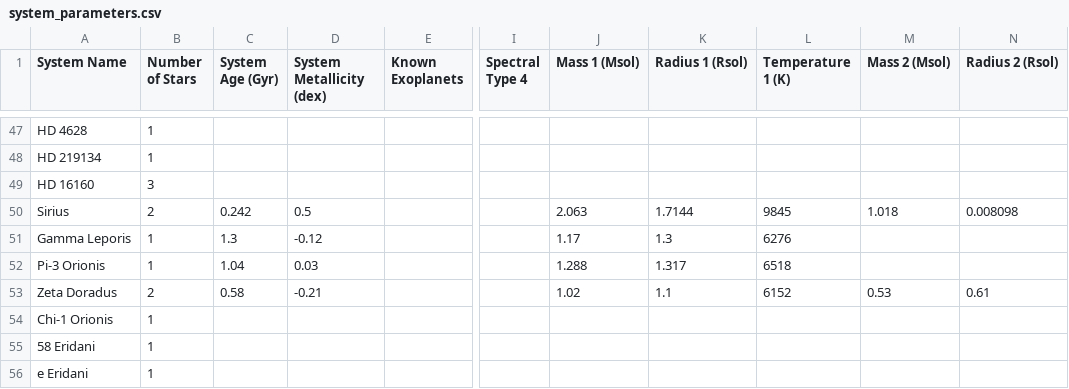
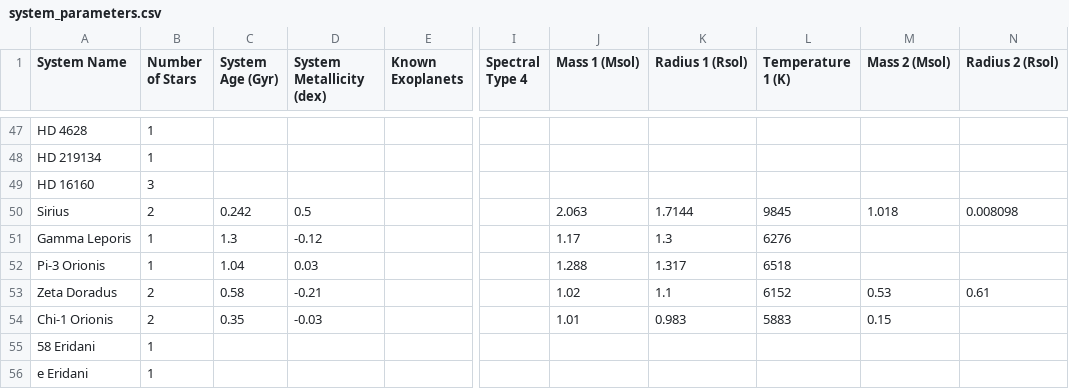
Before and after one commit to tcdoggett/gaia, a CSV file: src/planetary_system_data/system_parameters.csv, drawn as a sheet; only a part is shown, gaps mark what is left out; the diff names each change by its address in the sheet, - before the commit and + after, or states it on an @@ line.

Commit message:
Update system_parameters.csv

```diff
--- a/src/planetary_system_data/system_parameters.csv
+++ b/src/planetary_system_data/system_parameters.csv
-B54 (Number of Stars): 1
+B54 (Number of Stars): 2
-C54 (System Age (Gyr)): (empty)
+C54 (System Age (Gyr)): 0.35
-D54 (System Metallicity (dex)): (empty)
+D54 (System Metallicity (dex)): -0.03
-J54 (Mass 1 (Msol)): (empty)
+J54 (Mass 1 (Msol)): 1.01
-K54 (Radius 1 (Rsol)): (empty)
+K54 (Radius 1 (Rsol)): 0.983
-L54 (Temperature 1 (K)): (empty)
+L54 (Temperature 1 (K)): 5883
-M54 (Mass 2 (Msol)): (empty)
+M54 (Mass 2 (Msol)): 0.15
```
